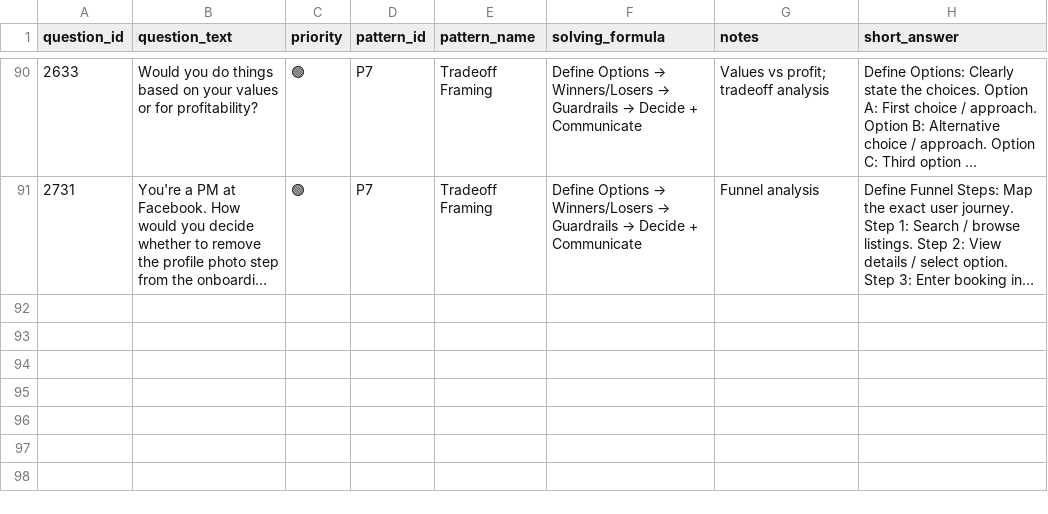
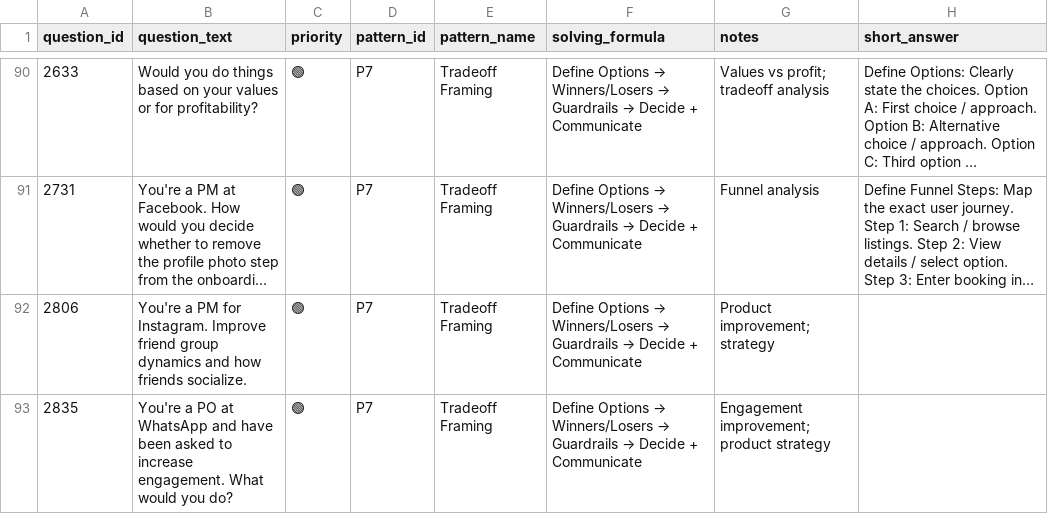
Before and after one commit to anix-lynch/Exponent, a CSV file: pattern_bank_answered/07_P7_tradeoff_framing.csv, drawn as a sheet; only a part is shown, gaps mark what is left out; long unchanged cells end in …; the diff names each change by its address in the sheet, - before the commit and + after, or states it on an @@ line.

```diff
--- a/pattern_bank_answered/07_P7_tradeoff_framing.csv
+++ b/pattern_bank_answered/07_P7_tradeoff_framing.csv
+row 92: 2806 | You're a PM for Instagram. Improve friend group dynamics and how friends socialize. | 🟢 | P7 | Tradeoff Framing | Define Options → Winners/Losers → Guardrails → Decide + Communicate | Product improvement; strategy
+row 93: 2835 | You're a PO at WhatsApp and have been asked to increase engagement. What would you do? | 🟢 | P7 | Tradeoff Framing | Define Options → Winners/Losers → Guardrails → Decide + Communicate | Engagement improvement; product strategy
```
Also changed, not shown: pattern_bank_answered/08_P8_experiment_design.csv, pattern_bank_answered/09_P9_decision_uncertainty.csv, 2 other files.
